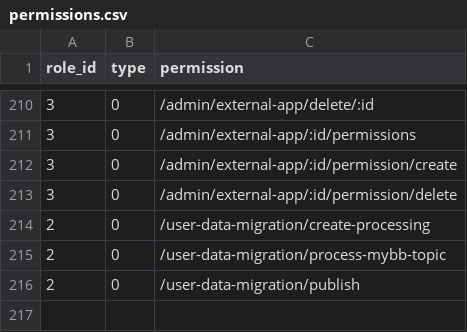
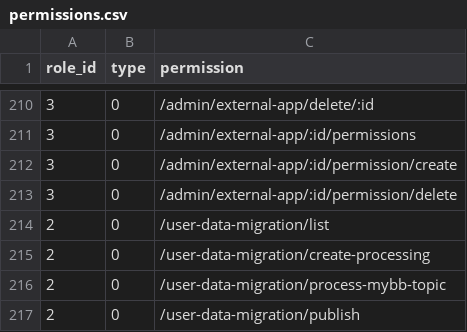
Before and after one commit to kate-makarova/cuento-backend, a CSV file: src/Install/permissions.csv, drawn as a sheet; only a part is shown, gaps mark what is left out.

```diff
--- a/src/Install/permissions.csv
+++ b/src/Install/permissions.csv
@@ -213,2 +213,3 @@ role_id,type,permission
 3,0,/admin/external-app/:id/permission/delete
+2,0,/user-data-migration/list
 2,0,/user-data-migration/create-processing
```
Also changed, not shown: 2 other files.
